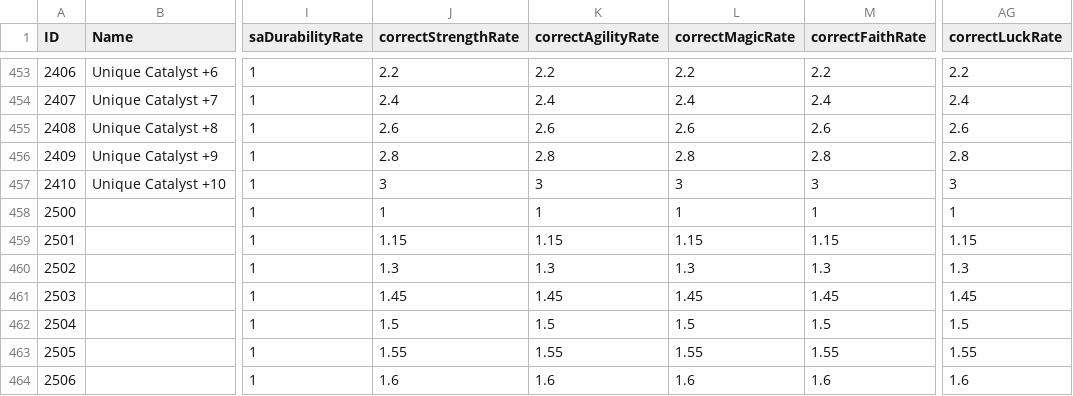
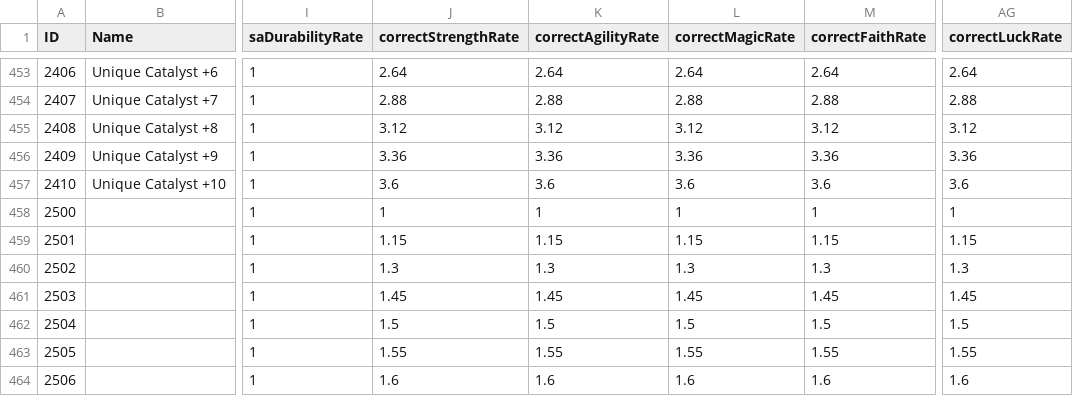
Before and after one commit to ThomasJClark/elden-ring-weapon-calculator, a CSV file: data/convergence/ReinforceParamWeapon.csv, drawn as a sheet; only a part is shown, gaps mark what is left out; the diff covers the shown part only; the diff names each change by its address in the sheet, - before the commit and + after, or states it on an @@ line.

```diff
--- a/data/convergence/ReinforceParamWeapon.csv
+++ b/data/convergence/ReinforceParamWeapon.csv
-J453 (correctStrengthRate): 2.2
+J453 (correctStrengthRate): 2.64
-K453 (correctAgilityRate): 2.2
+K453 (correctAgilityRate): 2.64
-L453 (correctMagicRate): 2.2
+L453 (correctMagicRate): 2.64
-M453 (correctFaithRate): 2.2
+M453 (correctFaithRate): 2.64
-AG453 (correctLuckRate): 2.2
+AG453 (correctLuckRate): 2.64
-J454 (correctStrengthRate): 2.4
+J454 (correctStrengthRate): 2.88
-K454 (correctAgilityRate): 2.4
+K454 (correctAgilityRate): 2.88
-L454 (correctMagicRate): 2.4
+L454 (correctMagicRate): 2.88
-M454 (correctFaithRate): 2.4
+M454 (correctFaithRate): 2.88
-AG454 (correctLuckRate): 2.4
+AG454 (correctLuckRate): 2.88
-J455 (correctStrengthRate): 2.6
+J455 (correctStrengthRate): 3.12
-K455 (correctAgilityRate): 2.6
+K455 (correctAgilityRate): 3.12
-L455 (correctMagicRate): 2.6
+L455 (correctMagicRate): 3.12
-M455 (correctFaithRate): 2.6
+M455 (correctFaithRate): 3.12
-AG455 (correctLuckRate): 2.6
+AG455 (correctLuckRate): 3.12
-J456 (correctStrengthRate): 2.8
+J456 (correctStrengthRate): 3.36
-K456 (correctAgilityRate): 2.8
+K456 (correctAgilityRate): 3.36
-L456 (correctMagicRate): 2.8
+L456 (correctMagicRate): 3.36
-M456 (correctFaithRate): 2.8
+M456 (correctFaithRate): 3.36
-AG456 (correctLuckRate): 2.8
+AG456 (correctLuckRate): 3.36
-J457 (correctStrengthRate): 3
+J457 (correctStrengthRate): 3.6
-K457 (correctAgilityRate): 3
+K457 (correctAgilityRate): 3.6
-L457 (correctMagicRate): 3
+L457 (correctMagicRate): 3.6
-M457 (correctFaithRate): 3
+M457 (correctFaithRate): 3.6
-AG457 (correctLuckRate): 3
+AG457 (correctLuckRate): 3.6
```
Also changed, not shown: 30 edited cells elsewhere in this file, 6 other files.
